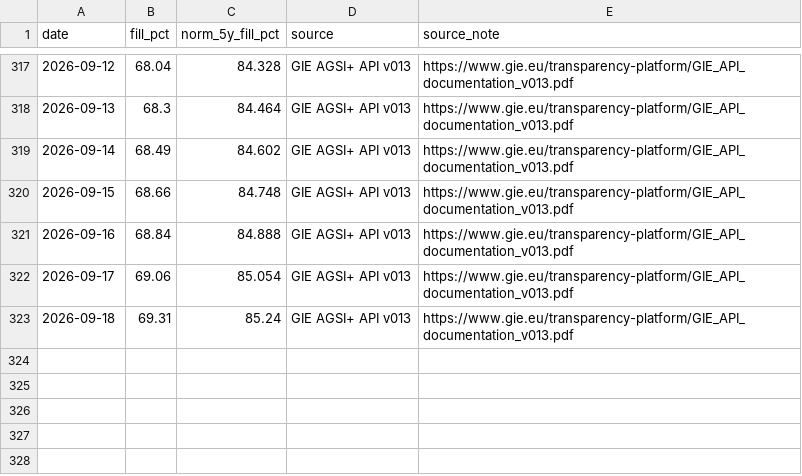
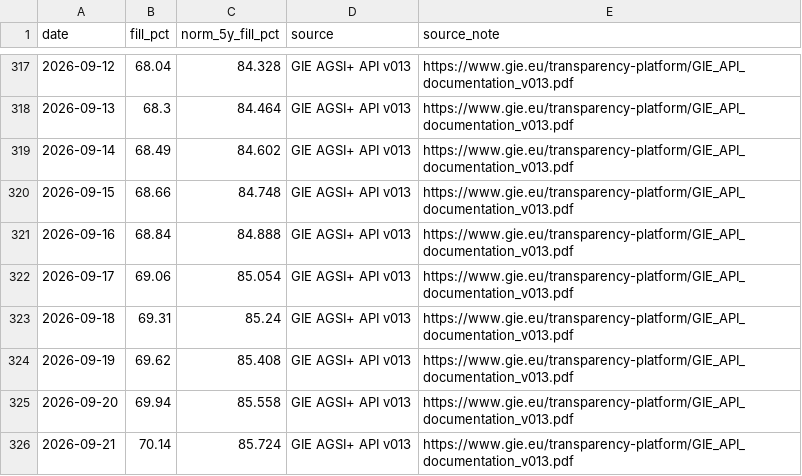
Before and after one commit to volzinnovation/de-gas-storage-tracker-bnetza, a CSV file: data/eu_storage.csv, drawn as a sheet; only a part is shown, gaps mark what is left out; the diff names each change by its address in the sheet, - before the commit and + after, or states it on an @@ line.

```diff
--- a/data/eu_storage.csv
+++ b/data/eu_storage.csv
+row 324: 2026-09-19 | 69.62 | 85.408 | GIE AGSI+ API v013 | https://www.gie.eu/transparency-platform/GIE_API_documentation_v013.pdf
+row 325: 2026-09-20 | 69.94 | 85.558 | GIE AGSI+ API v013 | https://www.gie.eu/transparency-platform/GIE_API_documentation_v013.pdf
+row 326: 2026-09-21 | 70.14 | 85.724 | GIE AGSI+ API v013 | https://www.gie.eu/transparency-platform/GIE_API_documentation_v013.pdf
```
Also changed, not shown: data/bnetza_cache.csv, data/gie_storage.csv, 5 other files.
